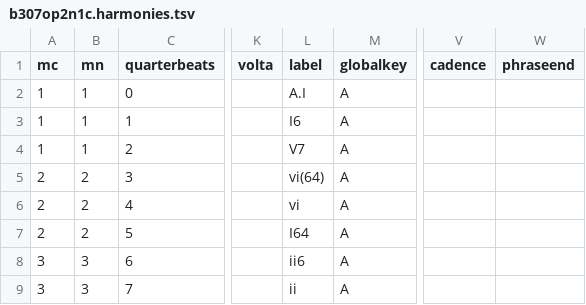
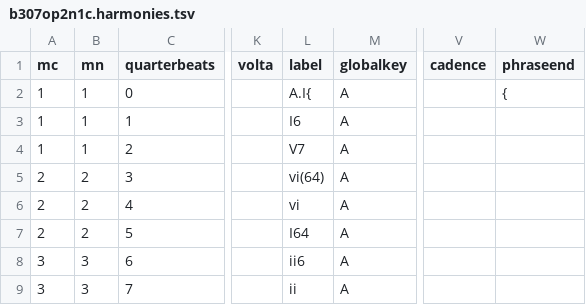
Before and after one commit to DCMLab/pleyel_quartets, a TSV file: harmonies/b307op2n1c.harmonies.tsv, drawn as a sheet; only a part is shown, gaps mark what is left out; the diff covers the shown part only; the diff names each change by its address in the sheet, - before the commit and + after, or states it on an @@ line.

```diff
--- a/harmonies/b307op2n1c.harmonies.tsv
+++ b/harmonies/b307op2n1c.harmonies.tsv
-L2 (label): A.I
+L2 (label): A.I{
-W2 (phraseend): (empty)
+W2 (phraseend): {
```
Also changed, not shown: 20 edited cells elsewhere in this file, reviewed/b307op2n1c_reviewed.tsv, 6 other files.
